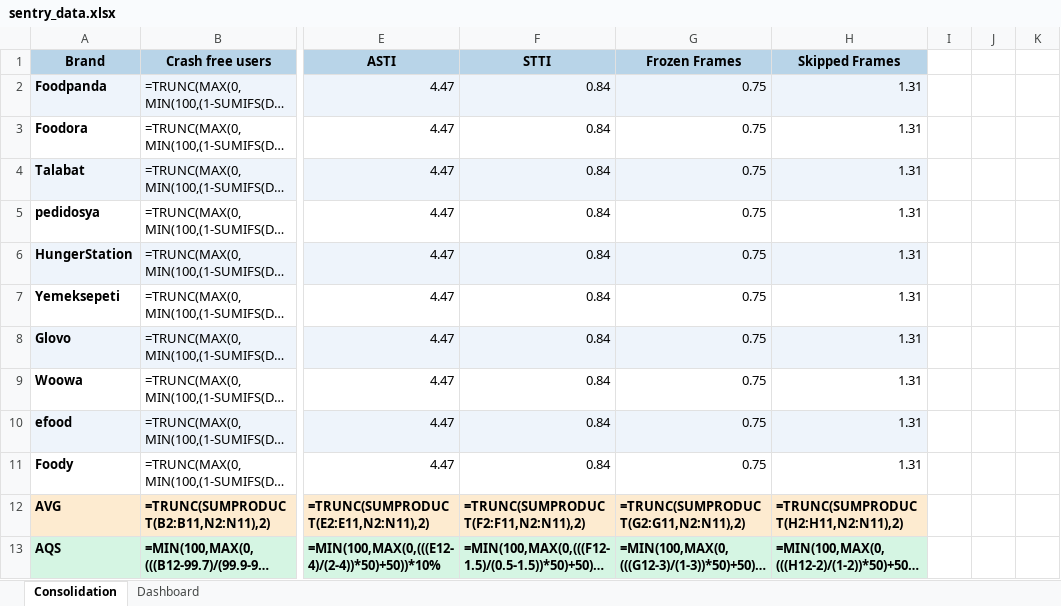
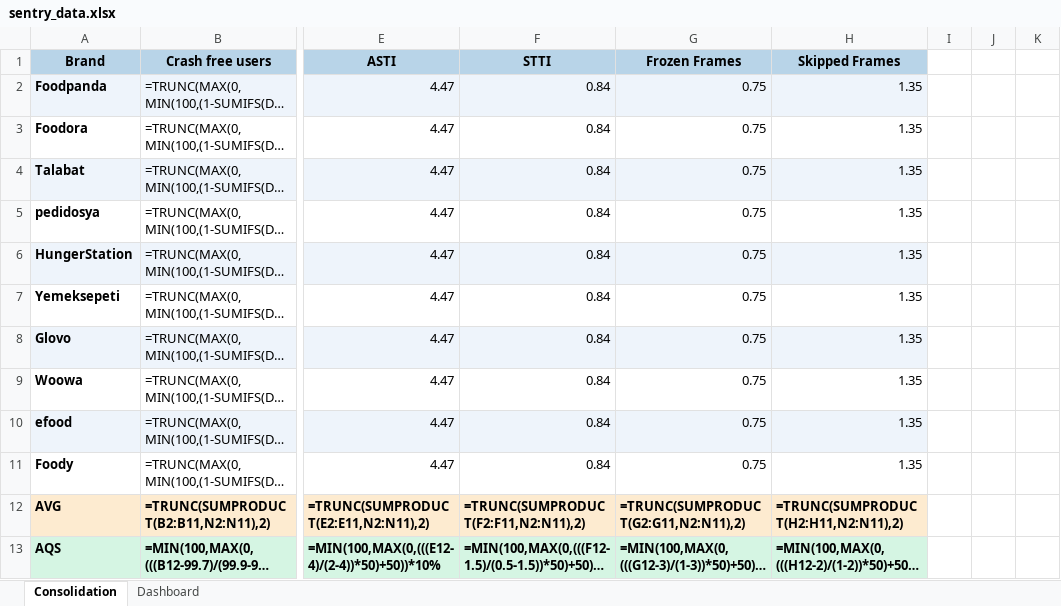
Before and after one commit to shilpa-bansal0401/rider-app-ios-reliability-dashboard, an Excel workbook: consolidation_report/sentry_data.xlsx, sheet Consolidation, drawn as a sheet; only a part is shown, gaps mark what is left out; long unchanged cells end in …; values as stored, in another font and other column widths than the file's, no borders; formulas without a stored value are shown as written; the diff names each change by its address in the sheet, - before the commit and + after, or states it on an @@ line.

```diff
--- a/consolidation_report/sentry_data.xlsx (sheet Consolidation)
+++ b/consolidation_report/sentry_data.xlsx (sheet Consolidation)
-H2:H11 (Skipped Frames): 1.31
+H2:H11 (Skipped Frames): 1.35
```
Also changed, not shown: sheet Dashboard, hidden cells, 6 other files.
